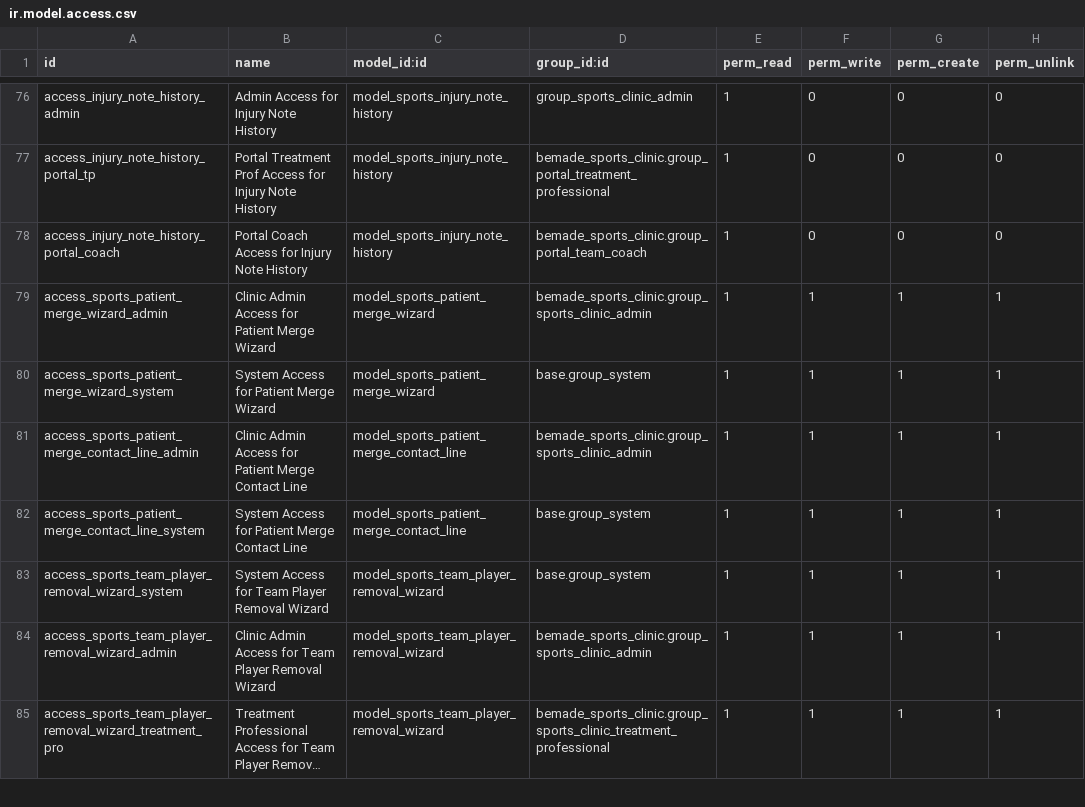
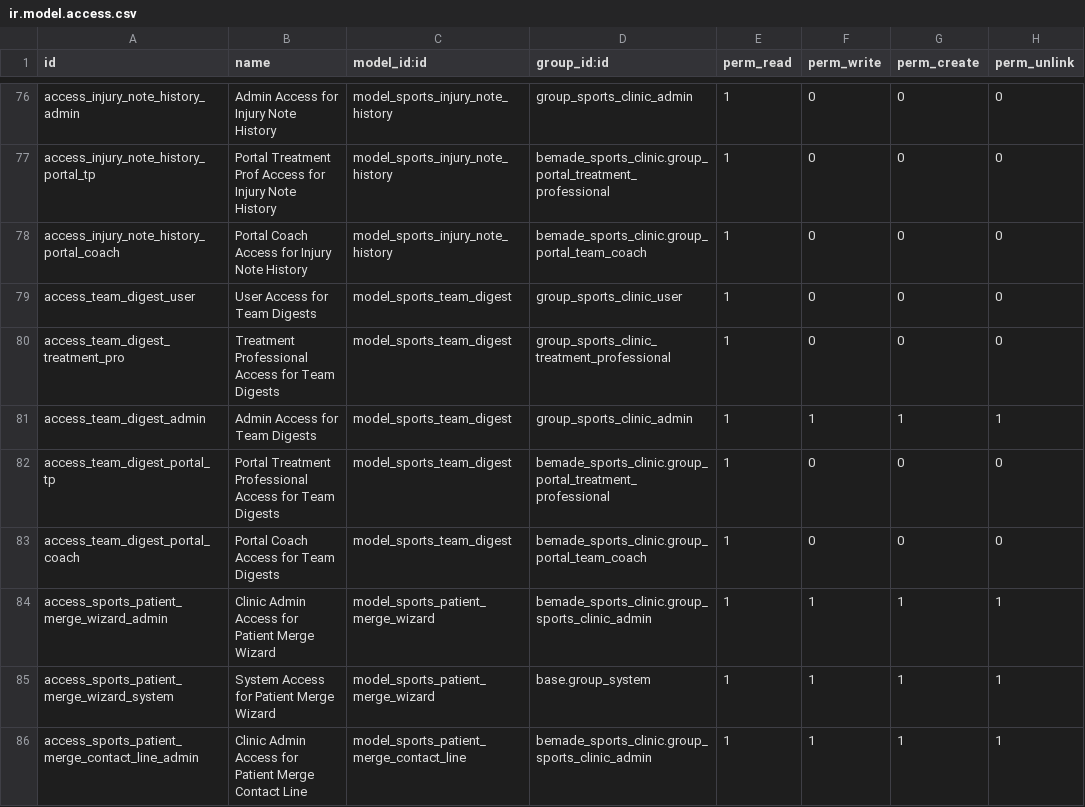
Before and after one commit to bemade/bemade-addons, a CSV file: bemade_sports_clinic/security/ir.model.access.csv, drawn as a sheet; only a part is shown, gaps mark what is left out; the shorter side is filled out with more unchanged rows; long unchanged cells end in ….

Commit message:
feat(sports_clinic): #1267 team dashboard daily digest snapshots (#243)
New sports.team.digest model: per-team, once-per-local-day snapshot of the
dashboard's trailing-24h change feed, reusing the live per-player builders.
Structured item_data re-gated at read (coach=external, TP=all); tz resolution
(team partner -> config -> company); hourly capture + daily purge crons;
per-team retention (default 365); backend history views + smart button;
portal route /my/team/<team_id>/digest/<digest_id> (403 for non-members);
captures text in the company language; player names link to /my/player.
Manifest 19.0.1.14.1 -> 19.0.1.15.0.

Co-authored-by: Denis Durepos <ddurepos@durpro.com>

```diff
--- a/bemade_sports_clinic/security/ir.model.access.csv
+++ b/bemade_sports_clinic/security/ir.model.access.csv
@@ -78,2 +78,7 @@ access_injury_note_history_portal_tp,Portal Treatment Prof Access for Injury Not
 access_injury_note_history_portal_coach,Portal Coach Access for Injury Note History,model_sports_injury_note_history,bemade_sports_clinic.group_portal_team_coach,1,0,0,0
+access_team_digest_user,User Access for Team Digests,model_sports_team_digest,group_sports_clinic_user,1,0,0,0
+access_team_digest_treatment_pro,Treatment Professional Access for Team Digests,model_sports_team_digest,group_sports_clinic_treatment_professional,1,0,0,0
+access_team_digest_admin,Admin Access for Team Digests,model_sports_team_digest,group_sports_clinic_admin,1,1,1,1
+access_team_digest_portal_tp,Portal Treatment Professional Access for Team Digests,model_sports_team_digest,bemade_sports_clinic.group_portal_treatment_professional,1,0,0,0
+access_team_digest_portal_coach,Portal Coach Access for Team Digests,model_sports_team_digest,bemade_sports_clinic.group_portal_team_coach,1,0,0,0
 access_sports_patient_merge_wizard_admin,Clinic Admin Access for Patient Merge Wizard,model_sports_patient_merge_wizard,bemade_sports_clinic.group_sports_clinic_admin,1,1,1,1
```
Also changed, not shown: 14 other files.
